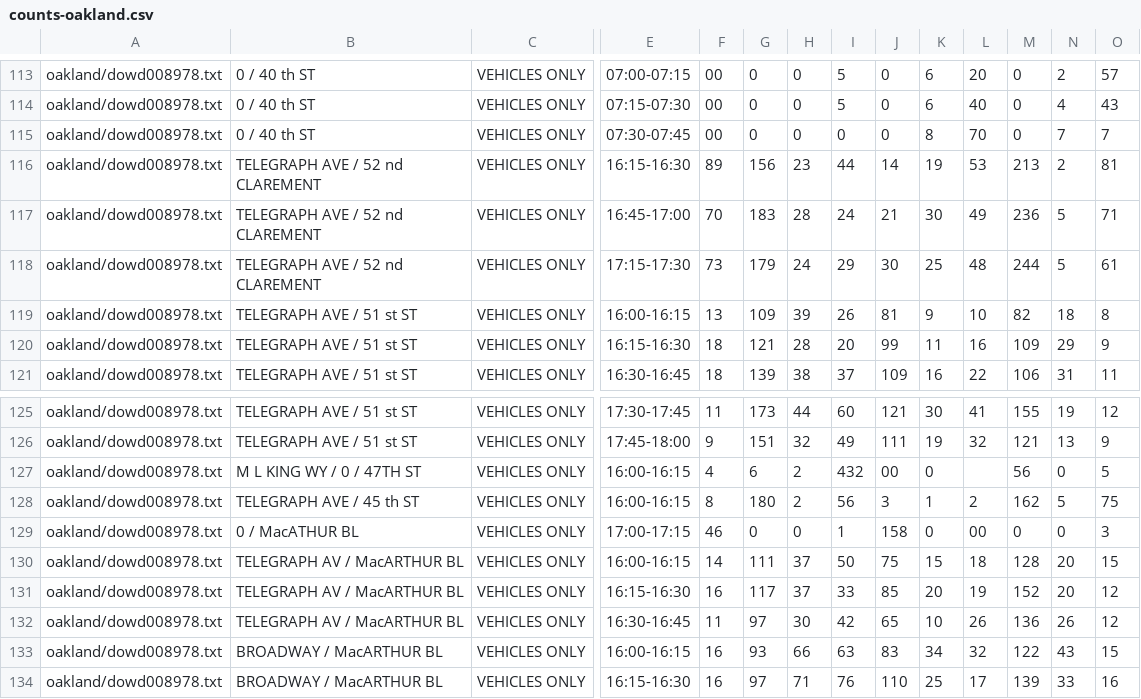
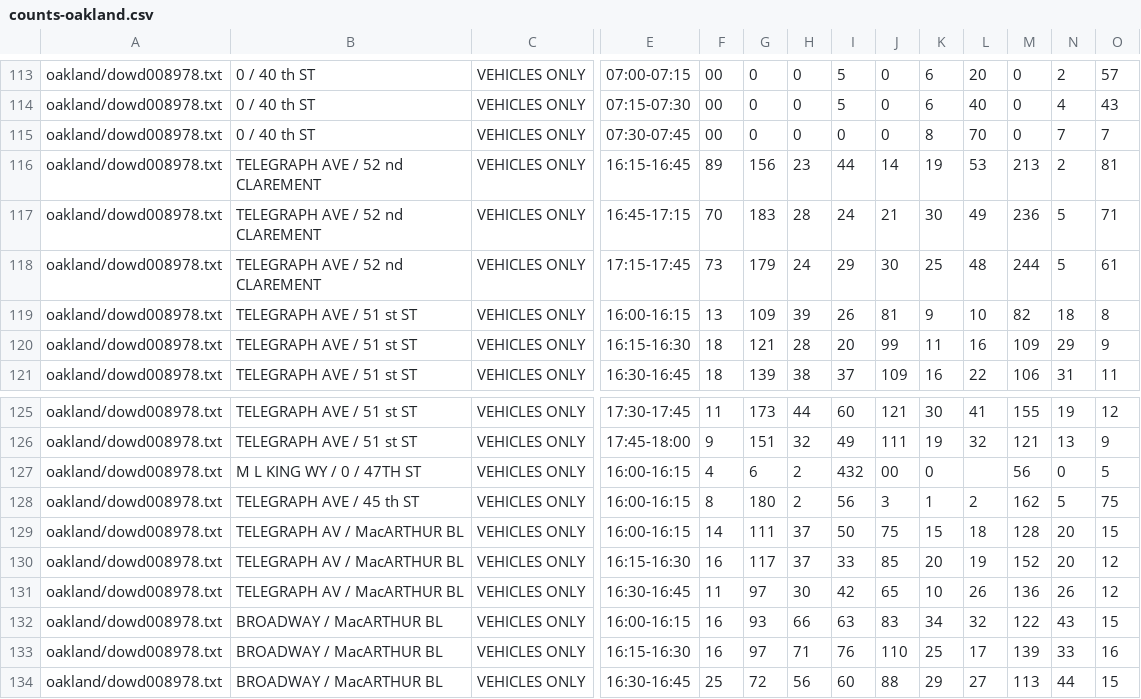
Before and after one commit to e-n-f/kc-traffic-counts, a CSV file: counts-oakland.csv, drawn as a sheet; only a part is shown, gaps mark what is left out; the shorter side is filled out with more unchanged rows; rows hold the shown columns only; the diff names each change by its address in the sheet, - before the commit and + after, or states it on an @@ line.

```diff
--- a/counts-oakland.csv
+++ b/counts-oakland.csv
-E116: 16:15-16:30
+E116: 16:15-16:45
-E117: 16:45-17:00
+E117: 16:45-17:15
-E118: 17:15-17:30
+E118: 17:15-17:45
-row 129: oakland/dowd008978.txt | 0 / MacATHUR BL | VEHICLES ONLY | 17:00-17:15 | 46 | 0 | 0 | 1 | 158 | 0 | 00 | 0 | 0 | 3
```
Also changed, not shown: counts-mcallen.csv, 3 other files.
